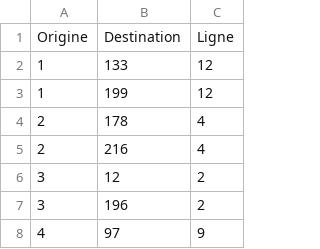
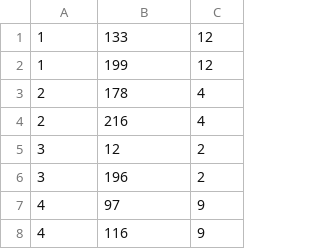
Before and after one commit to amine-boujemaaoui/projet_metro, a CSV file: data/aretes.csv, drawn as a sheet; only a part is shown; the shorter side is filled out with more unchanged rows.

```diff
--- a/data/aretes.csv
+++ b/data/aretes.csv
@@ -1,2 +1 @@
-Origine,Destination,Ligne
 1,133,12
```
Also changed, not shown: data/stations.csv, 6 other files.
